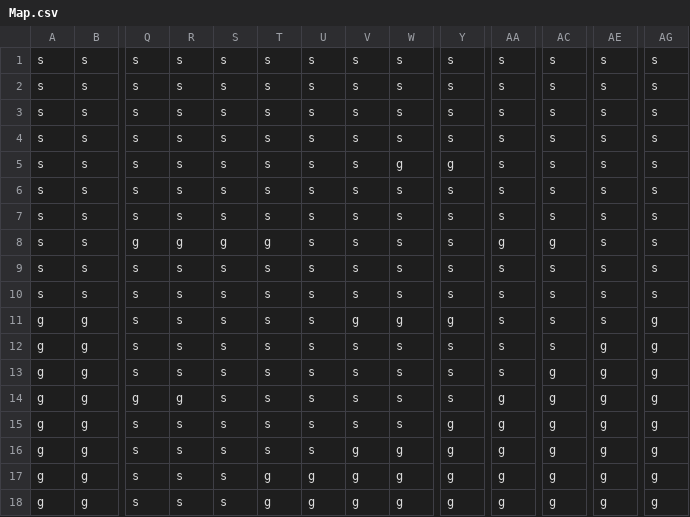
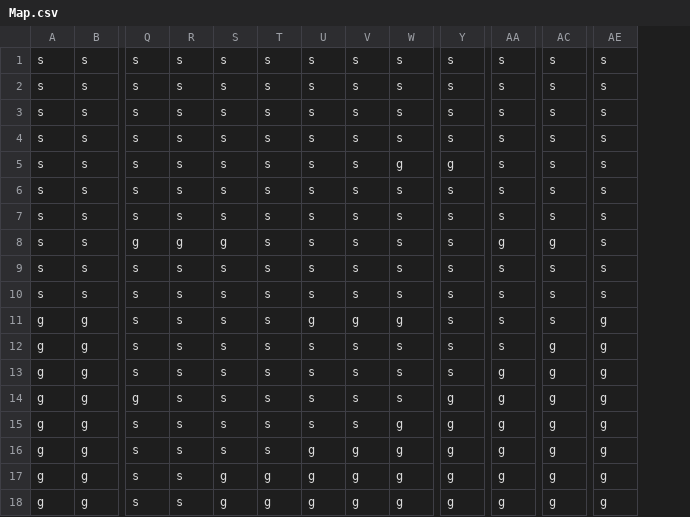
Before and after one commit to Hw1123414/TerritoryWars, a CSV file: Map.csv, drawn as a sheet; only a part is shown, gaps mark what is left out; the diff names each change by its address in the sheet, - before the commit and + after, or states it on an @@ line.

Commit message:
Removed Extra Column In CSV

```diff
--- a/Map.csv
+++ b/Map.csv
-column AG, rows 1-18: s | s | s | s | s | s | s | s | s | s | g | g | g | g | g | g | g | g
-T8: g
+T8: s
-U11: s
+U11: g
-Y11: g
+Y11: s
-AE11: s
+AE11: g
-AC12: s
+AC12: g
-AA13: s
+AA13: g
-R14: g
+R14: s
-Y14: s
+Y14: g
-W15: s
+W15: g
-U16: s
+U16: g
-S17:S18: s
+S17:S18: g
```
Also changed, not shown: map.csv, 2 other files.
